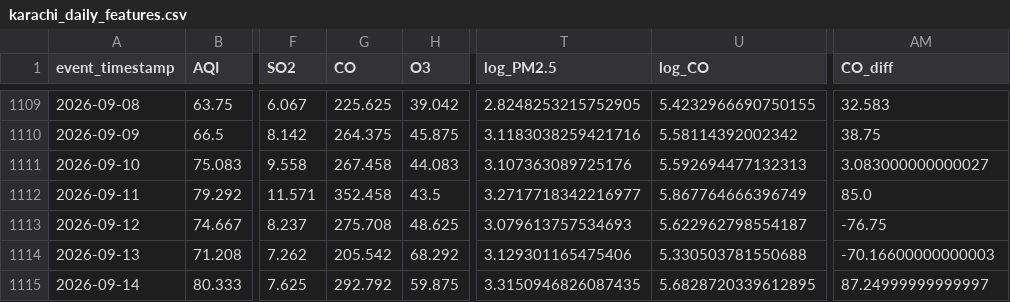
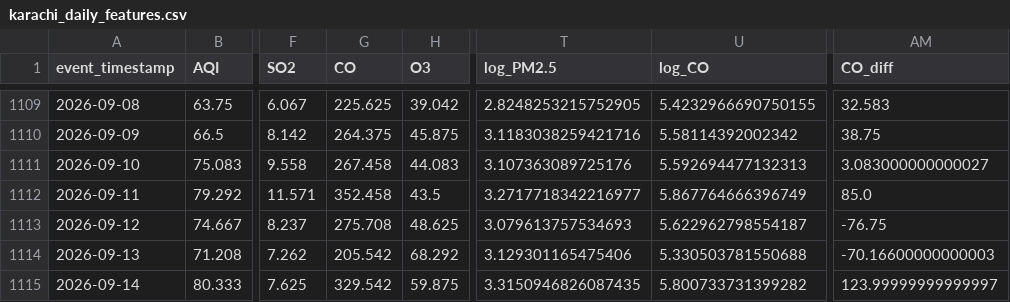
Before and after one commit to MuhammadHassanSiddiqui123/aqi-predictor, a CSV file: data/feature_store/karachi_daily_features.csv, drawn as a sheet; only a part is shown, gaps mark what is left out; the diff names each change by its address in the sheet, - before the commit and + after, or states it on an @@ line.

```diff
--- a/data/feature_store/karachi_daily_features.csv
+++ b/data/feature_store/karachi_daily_features.csv
-G1115 (CO): 292.792
+G1115 (CO): 329.542
-U1115 (log_CO): 5.6828720339612895
+U1115 (log_CO): 5.800733731399282
-AM1115 (CO_diff): 87.24999999999997
+AM1115 (CO_diff): 123.99999999999997
```
